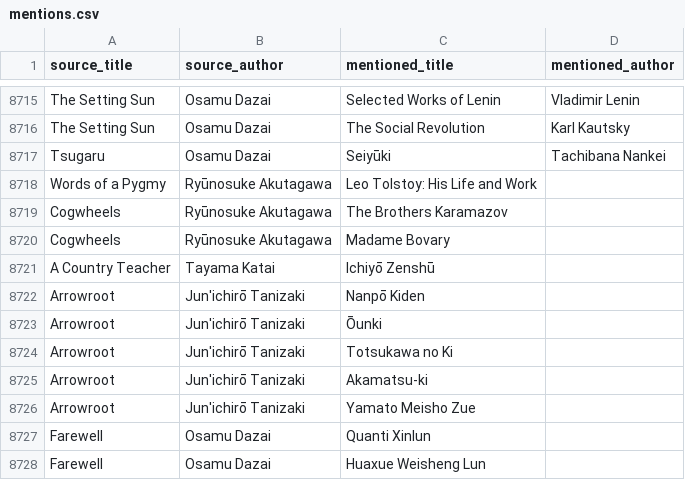
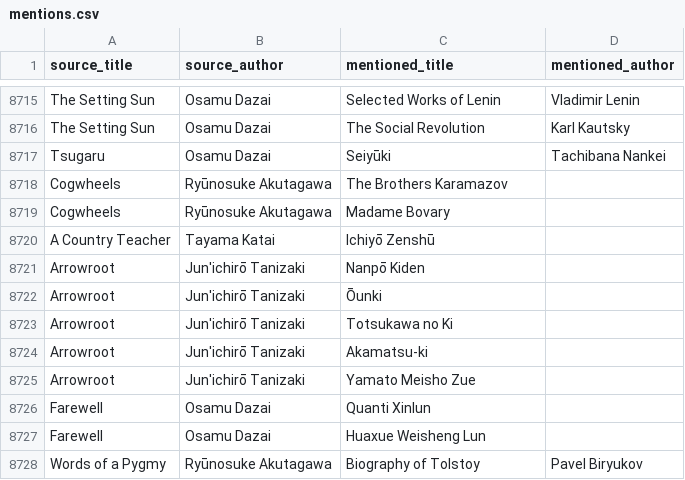
Before and after one commit to SaturdaysinthePark/book-browser, a CSV file: data/mentions.csv, drawn as a sheet; only a part is shown, gaps mark what is left out.

```diff
--- a/data/mentions.csv
+++ b/data/mentions.csv
@@ -8717,3 +8717,2 @@ The Setting Sun,Osamu Dazai,The Social Revolution,Karl Kautsky
 Tsugaru,Osamu Dazai,Seiyūki,Tachibana Nankei
-Words of a Pygmy,Ryūnosuke Akutagawa,Leo Tolstoy: His Life and Work,
 Cogwheels,Ryūnosuke Akutagawa,The Brothers Karamazov,
@@ -8728 +8727,2 @@ Farewell,Osamu Dazai,Quanti Xinlun,
 Farewell,Osamu Dazai,Huaxue Weisheng Lun,
+Words of a Pygmy,Ryūnosuke Akutagawa,Biography of Tolstoy,Pavel Biryukov
```
Also changed, not shown: 8 other files.
